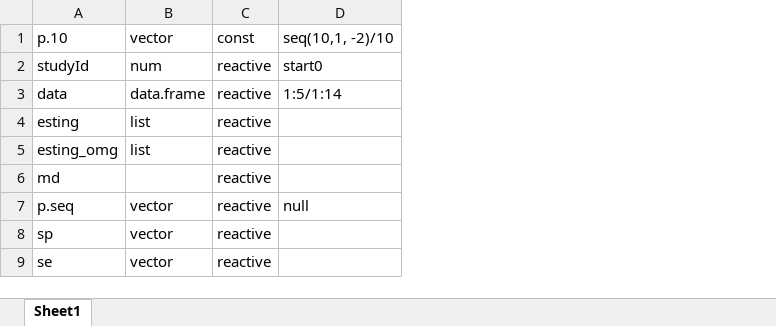
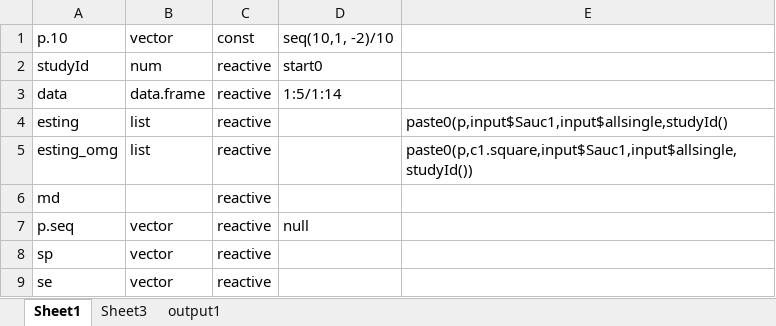
Before and after one commit to mephas/mephas_web, an Excel workbook: 11DTA-Meta/DD.xlsx, sheet Sheet1, drawn as a sheet; values as stored, in another font and other column widths than the file's, no borders; the diff names each change by its address in the sheet, - before the commit and + after, or states it on an @@ line.

```diff
--- a/11DTA-Meta/DD.xlsx (sheet Sheet1)
+++ b/11DTA-Meta/DD.xlsx (sheet Sheet1)
+sheet tab: Sheet3
+sheet tab: output1
+column E, rows 4-5: paste0(p,input$Sauc1,input$allsingle,studyId() | paste0(p,c1.square,input$Sauc1,input$allsingle,studyId())
```
Also changed, not shown: 1 other file.
